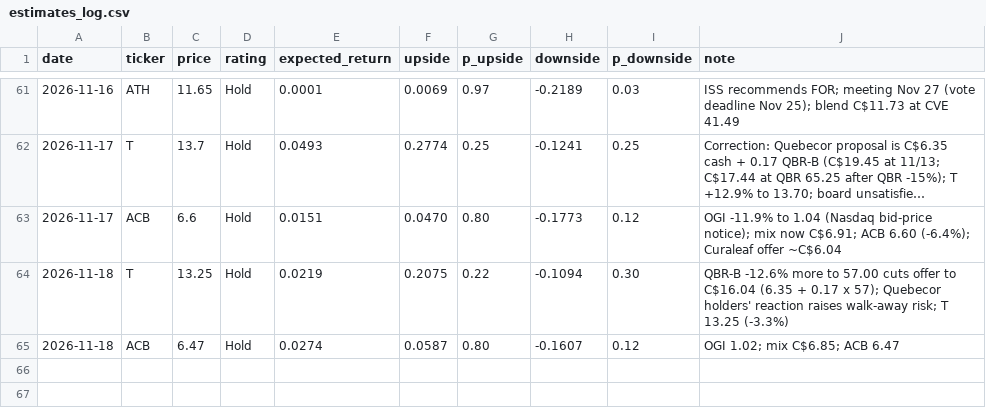
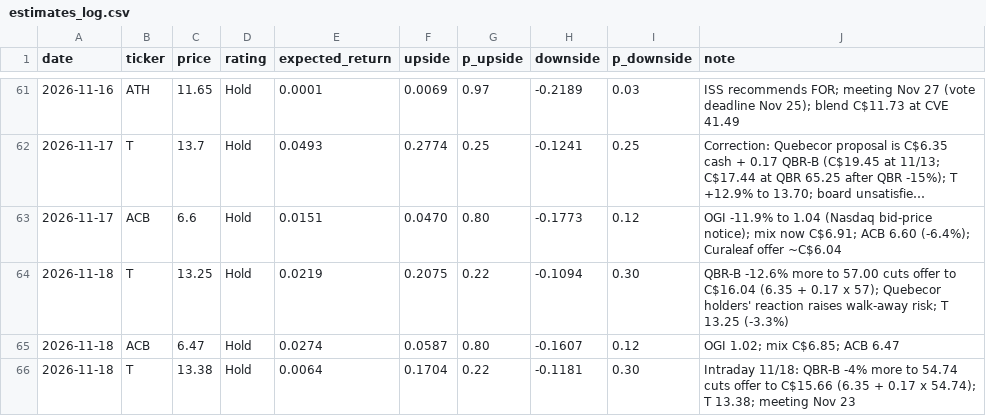
Before and after one commit to noahp179/financial-reports, a CSV file: reports/pre-catalyst/estimates_log.csv, drawn as a sheet; only a part is shown, gaps mark what is left out; long unchanged cells end in ….

```diff
--- a/reports/pre-catalyst/estimates_log.csv
+++ b/reports/pre-catalyst/estimates_log.csv
@@ -65 +65,2 @@ date,ticker,price,rating,expected_return,upside,p_upside,downside,p_downside,not
 2026-11-18,ACB,6.47,Hold,0.0274,0.0587,0.80,-0.1607,0.12,OGI 1.02; mix C$6.85; ACB 6.47
+2026-11-18,T,13.38,Hold,0.0064,0.1704,0.22,-0.1181,0.30,Intraday 11/18: QBR-B -4% more to 54.74 cuts offer to C$15.66 (6.35 + 0.17 x 54.74); T 13.38; meeting Nov 23
```
Also changed, not shown: reports/pre-catalyst/calendar.csv, reports/pre-catalyst/candidate_log.csv, 4 other files.
